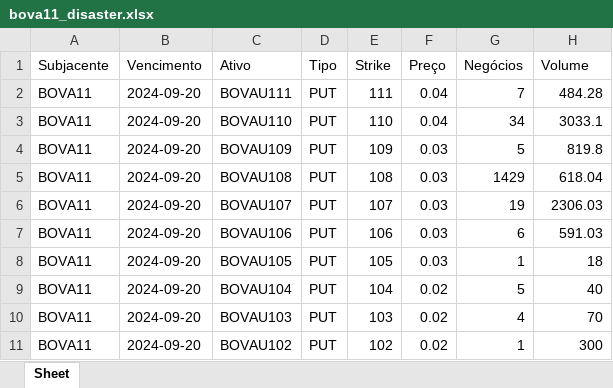
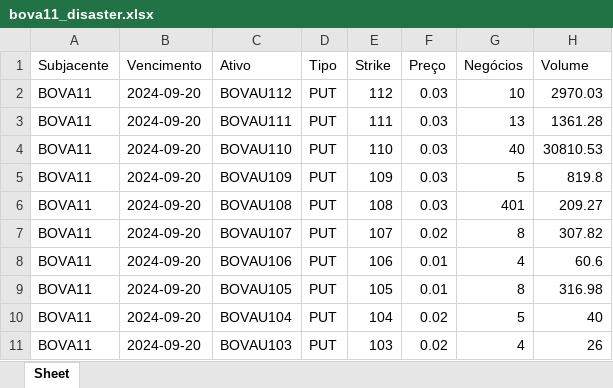
Before and after one commit to harpaquant/harpapro, an Excel workbook: bova11_disaster.xlsx, sheet Sheet, drawn as a sheet; values as stored, in another font and other column widths than the file's, no borders; removed rows and columns are numbered as before the commit, all else as after; the diff names each change by its address in the sheet, - before the commit and + after, or states it on an @@ line.

```diff
--- a/bova11_disaster.xlsx (sheet Sheet)
+++ b/bova11_disaster.xlsx (sheet Sheet)
+row 2: BOVA11 | 2024-09-20 | BOVAU112 | PUT | 112 | 0.03 | 10 | 2970.03
-F3:F4 (Preço): 0.04
+F3:F4 (Preço): 0.03
-G3 (Negócios): 7
+G3 (Negócios): 13
-H3 (Volume): 484.28
+H3 (Volume): 1361.28
-G4 (Negócios): 34
+G4 (Negócios): 40
-H4 (Volume): 3033.1
+H4 (Volume): 30810.53
-G6 (Negócios): 1429
+G6 (Negócios): 401
-H6 (Volume): 618.04
+H6 (Volume): 209.27
-F7 (Preço): 0.03
+F7 (Preço): 0.02
-G7 (Negócios): 19
+G7 (Negócios): 8
-H7 (Volume): 2306.03
+H7 (Volume): 307.82
-F8:F9 (Preço): 0.03
+F8:F9 (Preço): 0.01
-G8 (Negócios): 6
+G8 (Negócios): 4
-H8 (Volume): 591.03
+H8 (Volume): 60.6
-G9 (Negócios): 1
+G9 (Negócios): 8
-H9 (Volume): 18
+H9 (Volume): 316.98
-H11 (Volume): 70
+H11 (Volume): 26
-row 11: BOVA11 | 2024-09-20 | BOVAU102 | PUT | 102 | 0.02 | 1 | 300
```
Also changed, not shown: pcrabev.xlsx, pcrbbdc.xlsx, 4 other files.
